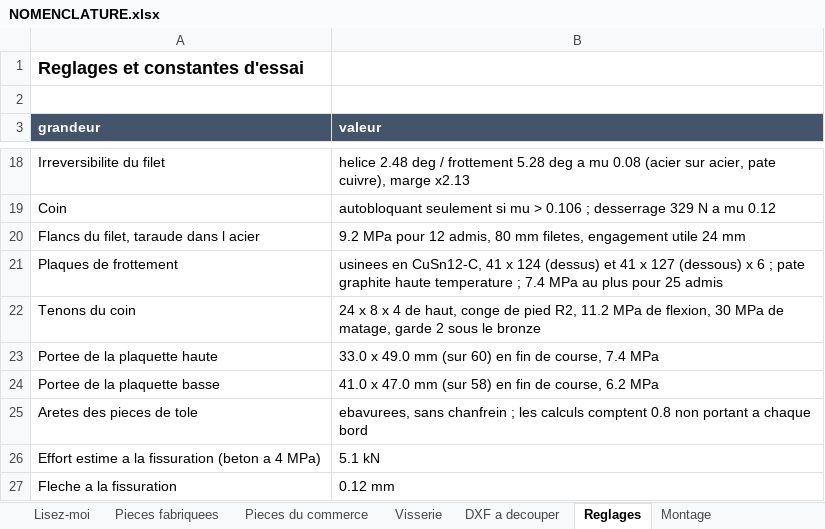
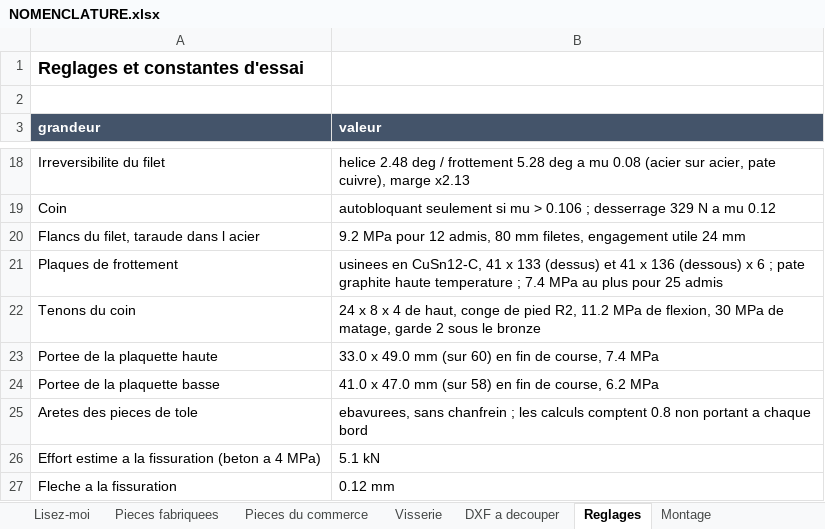
Before and after one commit to auberjine/banc-flexion, an Excel workbook: out/NOMENCLATURE.xlsx, sheet Reglages, drawn as a sheet; only a part is shown, gaps mark what is left out; values as stored, in another font and other column widths than the file's, no borders; the diff names each change by its address in the sheet, - before the commit and + after, or states it on an @@ line.

```diff
--- a/out/NOMENCLATURE.xlsx (sheet Reglages)
+++ b/out/NOMENCLATURE.xlsx (sheet Reglages)
-B21 (valeur): …41 x 124 (dessus) et 41 x 127 (dessous) x…
+B21 (valeur): …41 x 133 (dessus) et 41 x 136 (dessous) x…
```
Also changed, not shown: sheet Pieces fabriquees, sheet Pieces du commerce, sheet Montage, 19 other files.
